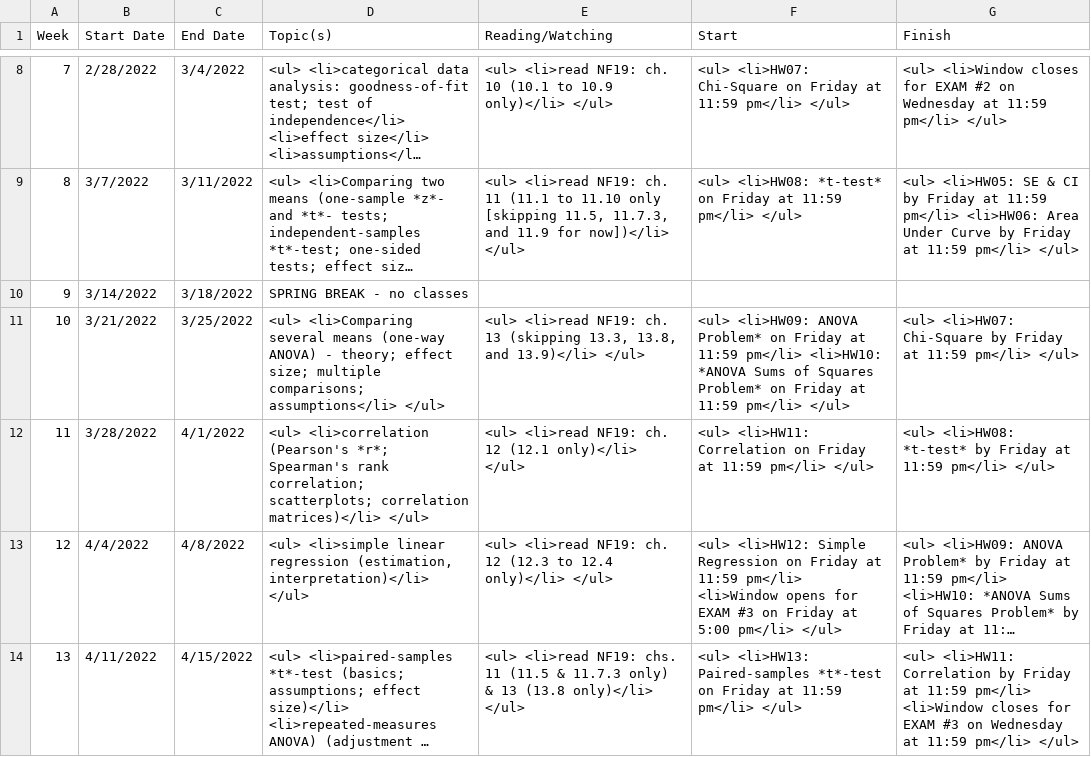
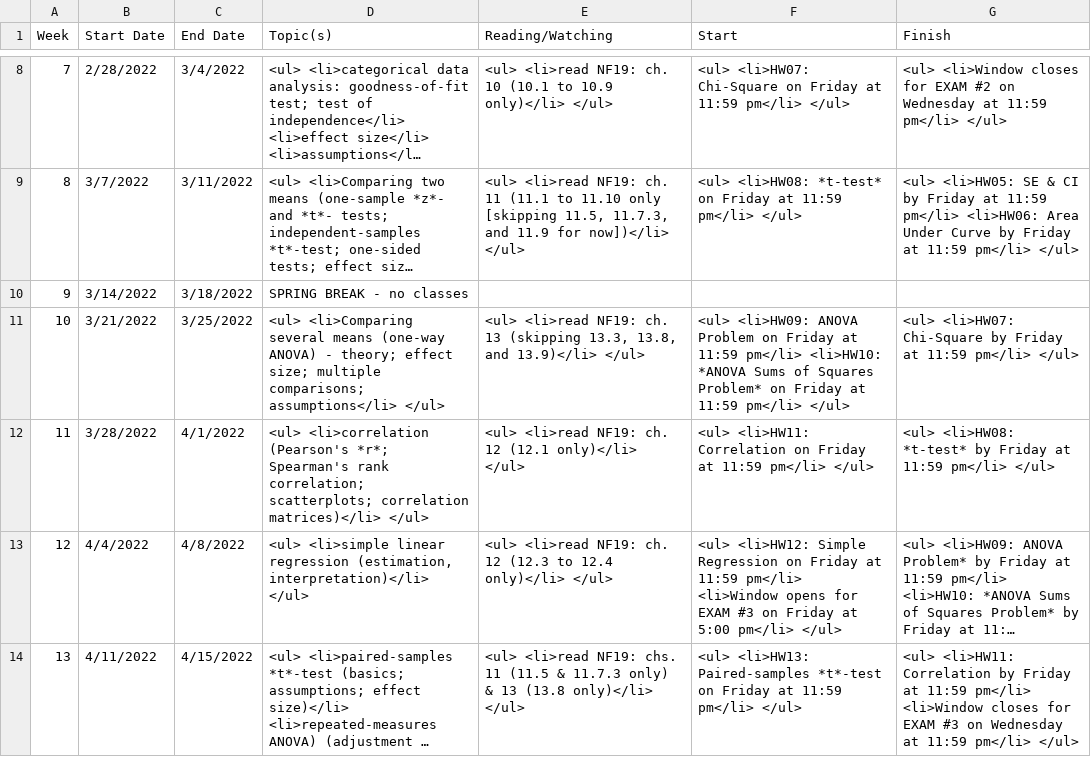
Before and after one commit to patrickabolger/PSYC-301-Syllabus-Spring-2022, a TSV file: tables/ClassCal.tsv, drawn as a sheet; only a part is shown, gaps mark what is left out; long unchanged cells end in ….

```diff
--- a/tables/ClassCal.tsv
+++ b/tables/ClassCal.tsv
@@ -10,3 +10,3 @@ Week	Start Date	End Date	Topic(s)	Reading/Watching	Start	Finish
 9	3/14/2022	3/18/2022	SPRING BREAK - no classes			
-10	3/21/2022	3/25/2022	<ul> <li>Comparing several means (one-way ANOVA) - theory; effect size; multiple comparisons; assumptions</li> </ul>	<ul> <li>read NF19: ch. 13 (skipping 13.3, 13.8, and 13.9)</li> </ul>	<ul> <li>HW09: ANOVA Problem* on Friday at 11:59 pm</li> <li>HW10: *ANOVA Sums of Squares Problem* on Friday at 11:59 pm</li> </ul>	<ul> <li>HW07: Chi-Square by Friday at 11:59 pm</li> </ul>
+10	3/21/2022	3/25/2022	<ul> <li>Comparing several means (one-way ANOVA) - theory; effect size; multiple comparisons; assumptions</li> </ul>	<ul> <li>read NF19: ch. 13 (skipping 13.3, 13.8, and 13.9)</li> </ul>	<ul> <li>HW09: ANOVA Problem on Friday at 11:59 pm</li> <li>HW10: *ANOVA Sums of Squares Problem* on Friday at 11:59 pm</li> </ul>	<ul> <li>HW07: Chi-Square by Friday at 11:59 pm</li> </ul>
 11	3/28/2022	4/1/2022	<ul> <li>correlation (Pearson's *r*; Spearman's rank correlation; scatterplots; correlation matrices)</li> </ul>	<ul> <li>read NF19: ch. 12 (12.1 only)</li> </ul>	<ul> <li>HW11: Correlation on Friday at 11:59 pm</li> </ul>	<ul> <li>HW08: *t-test* by Friday at 11:59 pm</li> </ul>
```
Also changed, not shown: tables/LabCal.tsv, 2 other files.
